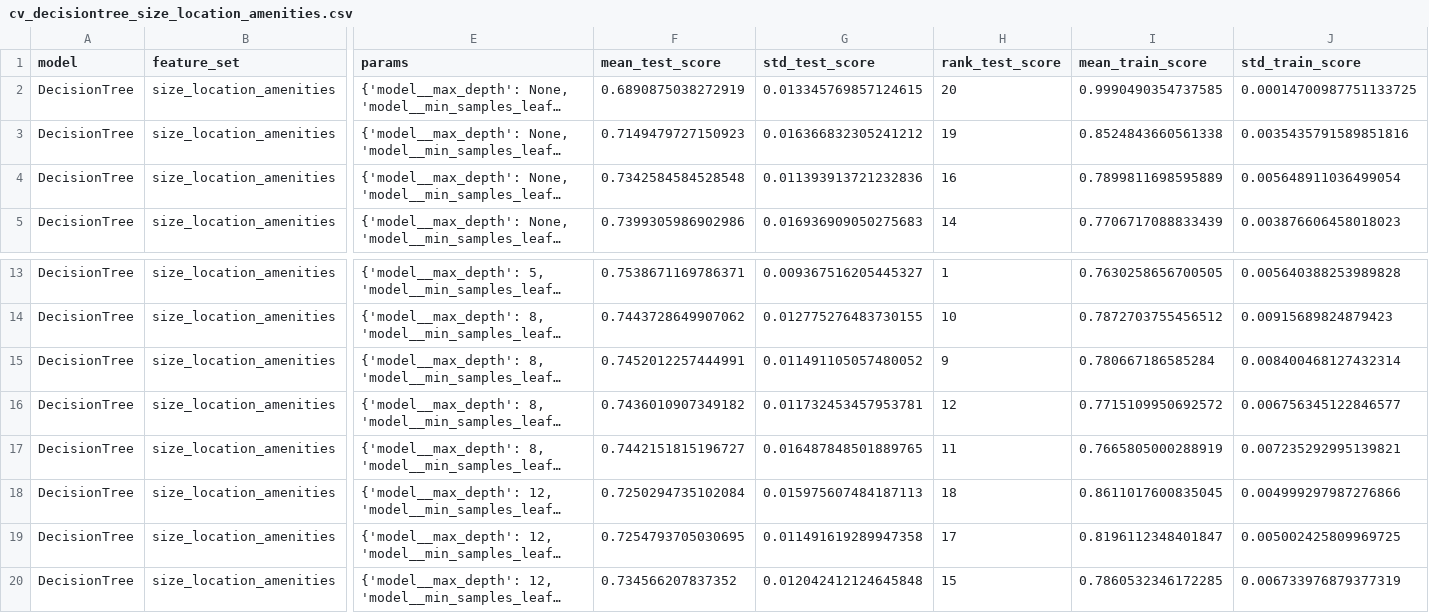
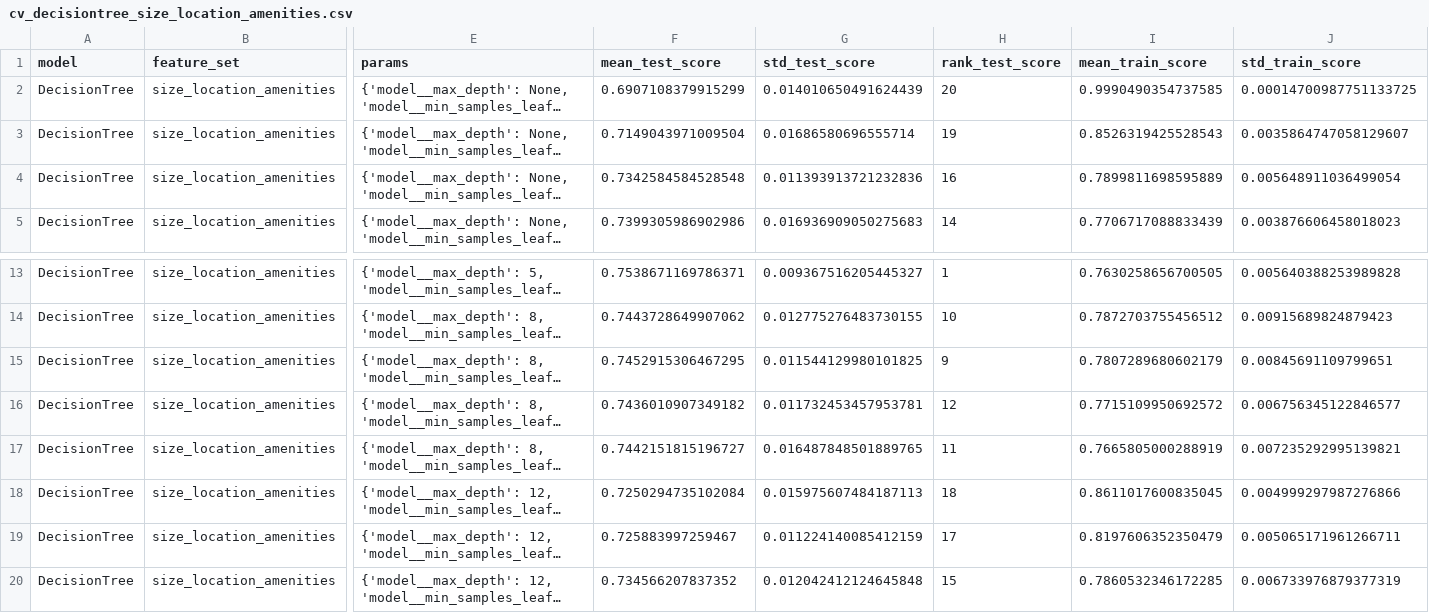
Before and after one commit to tuan891221/COMP20008_A2_W04G10, a CSV file: output/tables/cv_decisiontree_size_location_amenities.csv, drawn as a sheet; only a part is shown, gaps mark what is left out; long unchanged cells end in …; the diff names each change by its address in the sheet, - before the commit and + after, or states it on an @@ line.

```diff
--- a/output/tables/cv_decisiontree_size_location_amenities.csv
+++ b/output/tables/cv_decisiontree_size_location_amenities.csv
-F2 (mean_test_score): 0.6890875038272919
+F2 (mean_test_score): 0.6907108379915299
-G2 (std_test_score): 0.013345769857124615
+G2 (std_test_score): 0.014010650491624439
-F3 (mean_test_score): 0.7149479727150923
+F3 (mean_test_score): 0.7149043971009504
-G3 (std_test_score): 0.016366832305241212
+G3 (std_test_score): 0.01686580696555714
-I3 (mean_train_score): 0.8524843660561338
+I3 (mean_train_score): 0.8526319425528543
-J3 (std_train_score): 0.0035435791589851816
+J3 (std_train_score): 0.0035864747058129607
-F15 (mean_test_score): 0.7452012257444991
+F15 (mean_test_score): 0.7452915306467295
-G15 (std_test_score): 0.011491105057480052
+G15 (std_test_score): 0.011544129980101825
-I15 (mean_train_score): 0.780667186585284
+I15 (mean_train_score): 0.7807289680602179
-J15 (std_train_score): 0.008400468127432314
+J15 (std_train_score): 0.00845691109799651
-F19 (mean_test_score): 0.7254793705030695
+F19 (mean_test_score): 0.725883997259467
-G19 (std_test_score): 0.011491619289947358
+G19 (std_test_score): 0.011224140085412159
-I19 (mean_train_score): 0.8196112348401847
+I19 (mean_train_score): 0.8197606352350479
-J19 (std_train_score): 0.005002425809969725
+J19 (std_train_score): 0.005065171961266711
```
Also changed, not shown: output/tables/correlation_predictor_pairs.csv, output/tables/cv_knn_size_only.csv, 24 other files.
